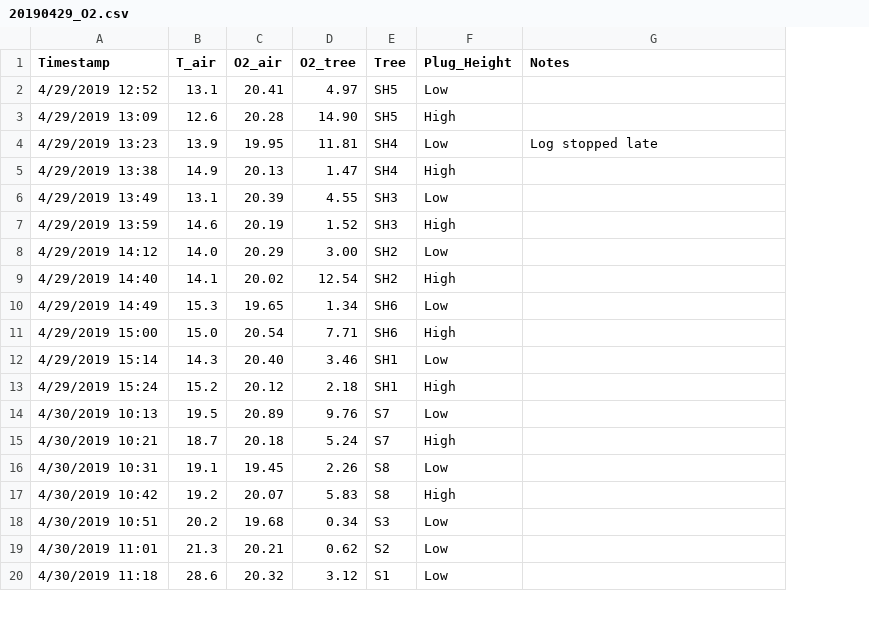
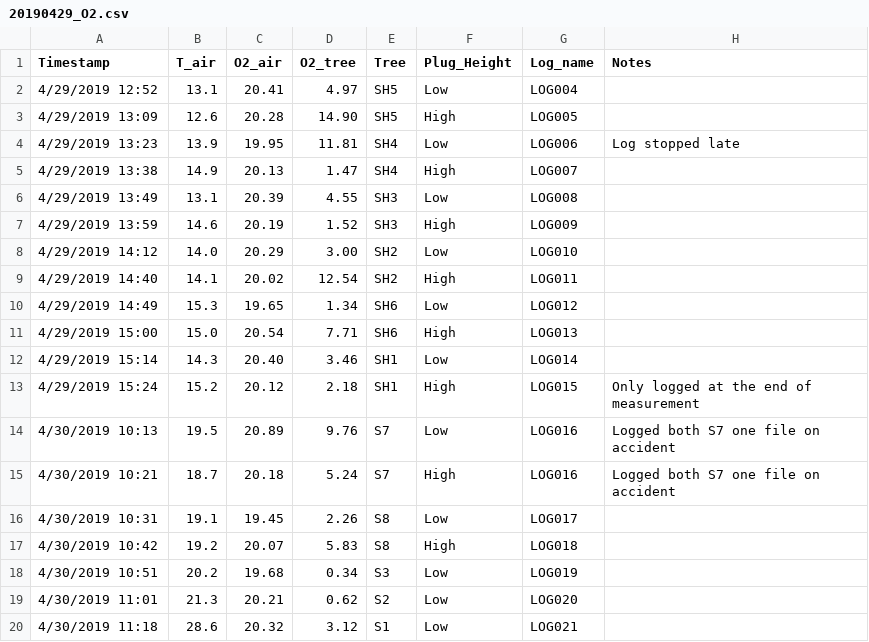
Before and after one commit to PNNL-PREMIS/PREMIS-ghg, a CSV file: tree_gases/O2/20190429_O2.csv, drawn as a sheet; only a part is shown; addresses are those after the commit; the diff names each change by its address in the sheet, - before the commit and + after, or states it on an @@ line.

Commit message:
Corresponding logger file names added

```diff
--- a/tree_gases/O2/20190429_O2.csv
+++ b/tree_gases/O2/20190429_O2.csv
+column G (Log_name), rows 2-20: LOG004 | LOG005 | LOG006 | LOG007 | LOG008 | LOG009 | LOG010 | LOG011 | LOG012 | LOG013 | LOG014 | LOG015 | LOG016 | LOG016 | LOG017 | LOG018 | LOG019 | LOG020 | LOG021
-H13 (Notes): (empty)
+H13 (Notes): Only logged at the end of measurement
-H14:H15 (Notes): (empty)
+H14:H15 (Notes): Logged both S7 one file on accident
```
